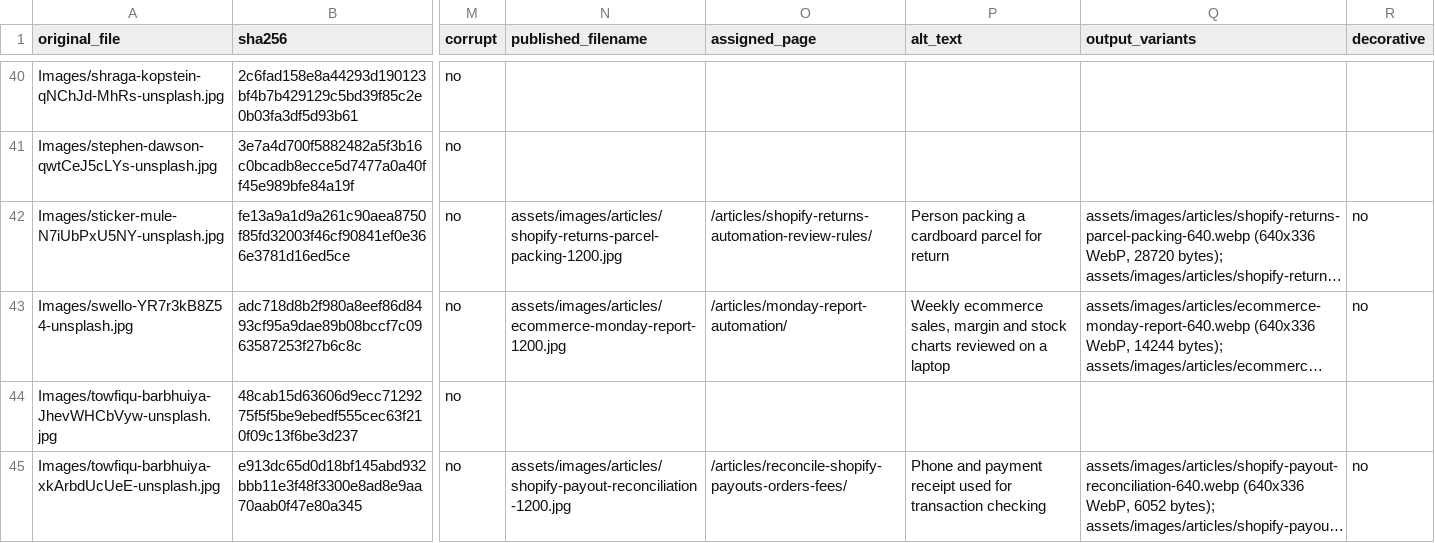
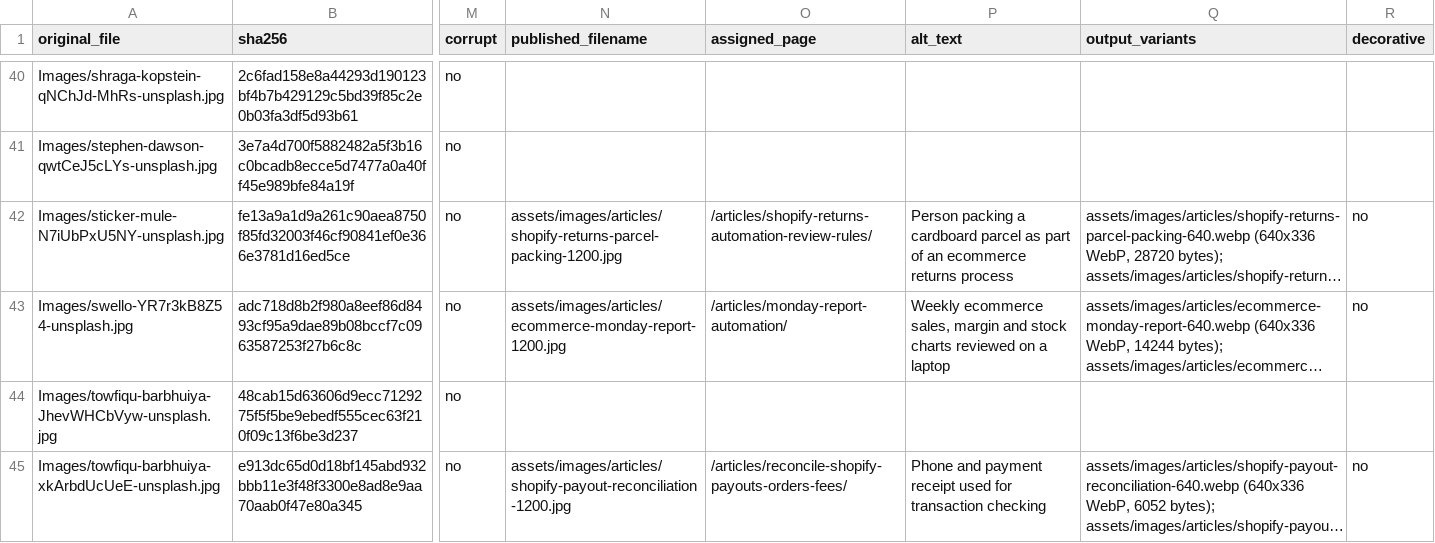
Before and after one commit to answerablefaith/OliversConsulting, a CSV file: docs/seo/image-manifest.csv, drawn as a sheet; only a part is shown, gaps mark what is left out; long unchanged cells end in …; the diff covers the shown part only; the diff names each change by its address in the sheet, - before the commit and + after, or states it on an @@ line.

Commit message:
seo: optimise onboarding CRM and returns articles

```diff
--- a/docs/seo/image-manifest.csv
+++ b/docs/seo/image-manifest.csv
-P42 (alt_text): …cardboard parcel for return
+P42 (alt_text): …cardboard parcel as part of an ecommerce returns process
```
Also changed, not shown: 3 edited cells elsewhere in this file, docs/seo/article-ledger.csv, docs/seo/page-inventory.csv, 11 other files.
